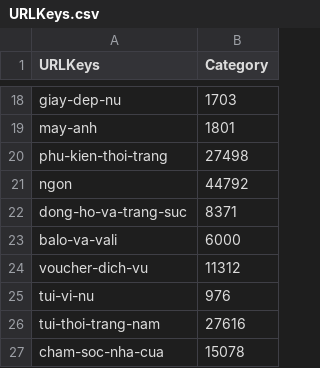
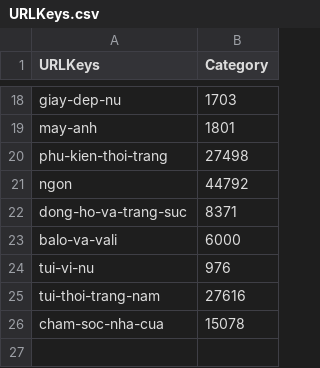
Before and after one commit to nhan2892005/AnalystReviewProduct, a CSV file: CrawlData/CSVFile/URLKeys.csv, drawn as a sheet; only a part is shown, gaps mark what is left out; the diff names each change by its address in the sheet, - before the commit and + after, or states it on an @@ line.

Commit message:
update: Complete crawl data

```diff
--- a/CrawlData/CSVFile/URLKeys.csv
+++ b/CrawlData/CSVFile/URLKeys.csv
-row 24: voucher-dich-vu | 11312
```
Also changed, not shown: 11 other files.
